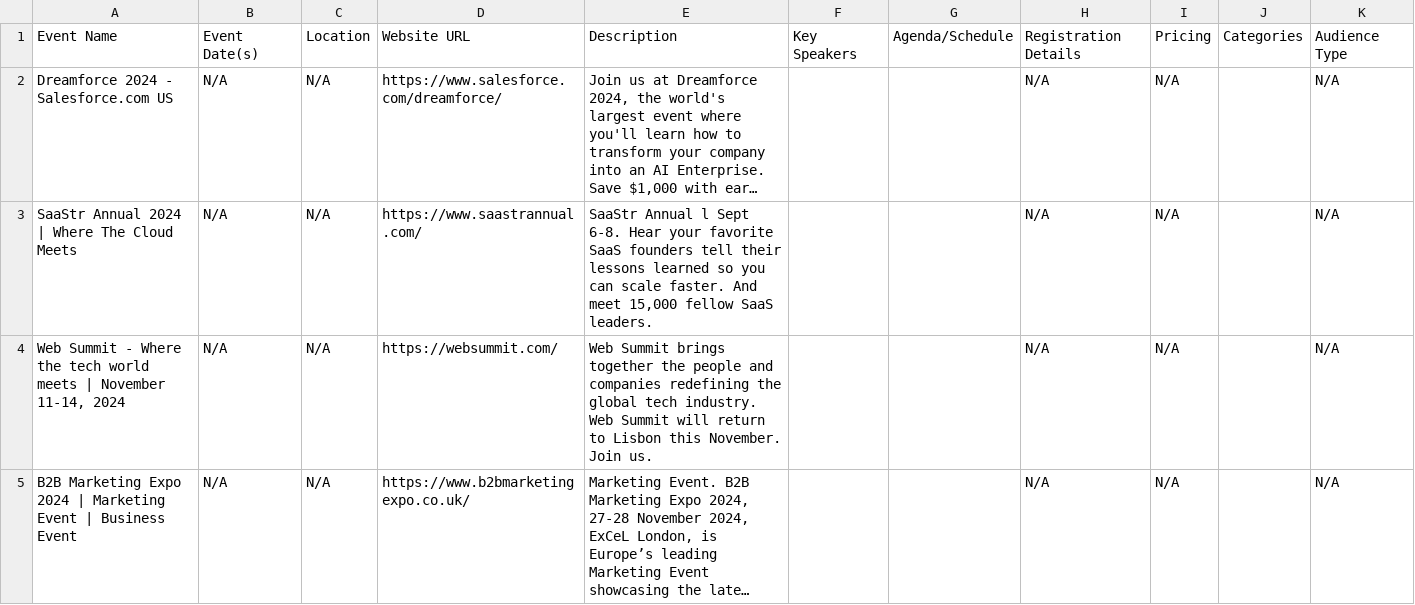
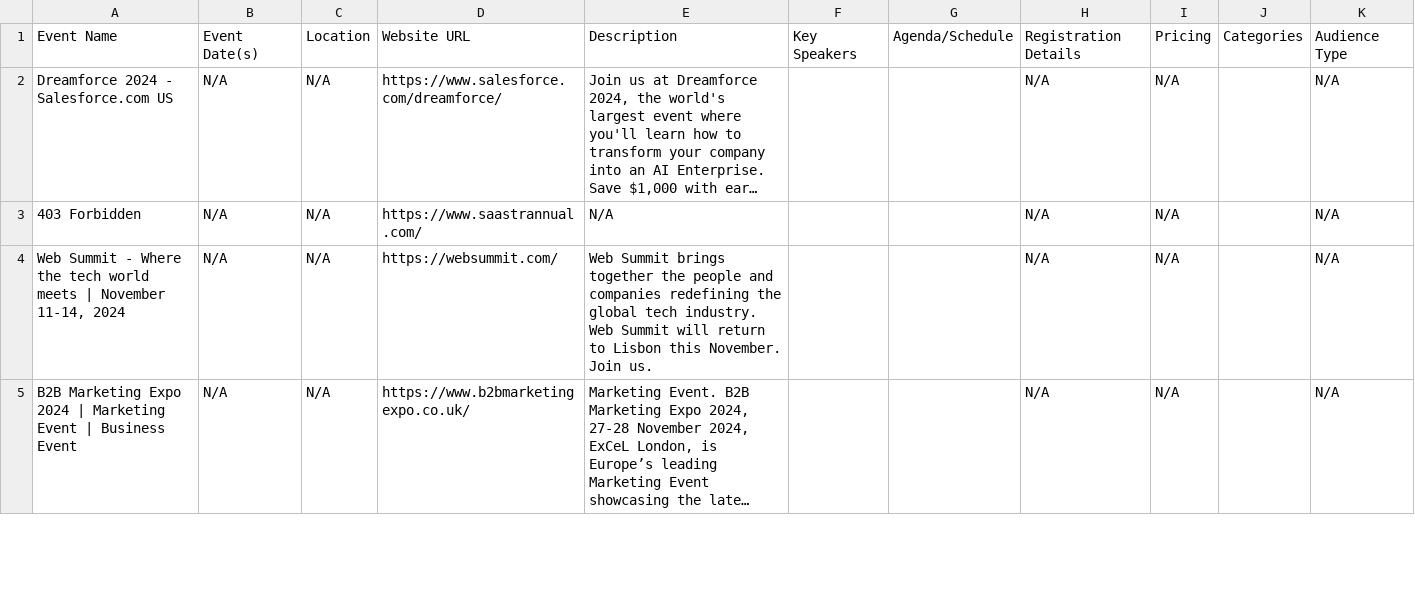
Before and after one commit to swapnanil186/Web-Scraping, a CSV file: b2b_events.csv, drawn as a sheet; only a part is shown; long unchanged cells end in …; ↵ is a line break in a cell; the diff names each change by its address in the sheet, - before the commit and + after, or states it on an @@ line.

Commit message:
Update b2b_events.csv

```diff
--- a/b2b_events.csv
+++ b/b2b_events.csv
-A3: SaaStr Annual 2024 | Where The Cloud Meets
+A3: 403 Forbidden
-E3: SaaStr Annual l Sept 6-8. Hear your favorite SaaS founders tell their ↵ lessons learned so you can scale faster. And meet 15,000 fellow SaaS ↵ leaders.
+E3: N/A
```
